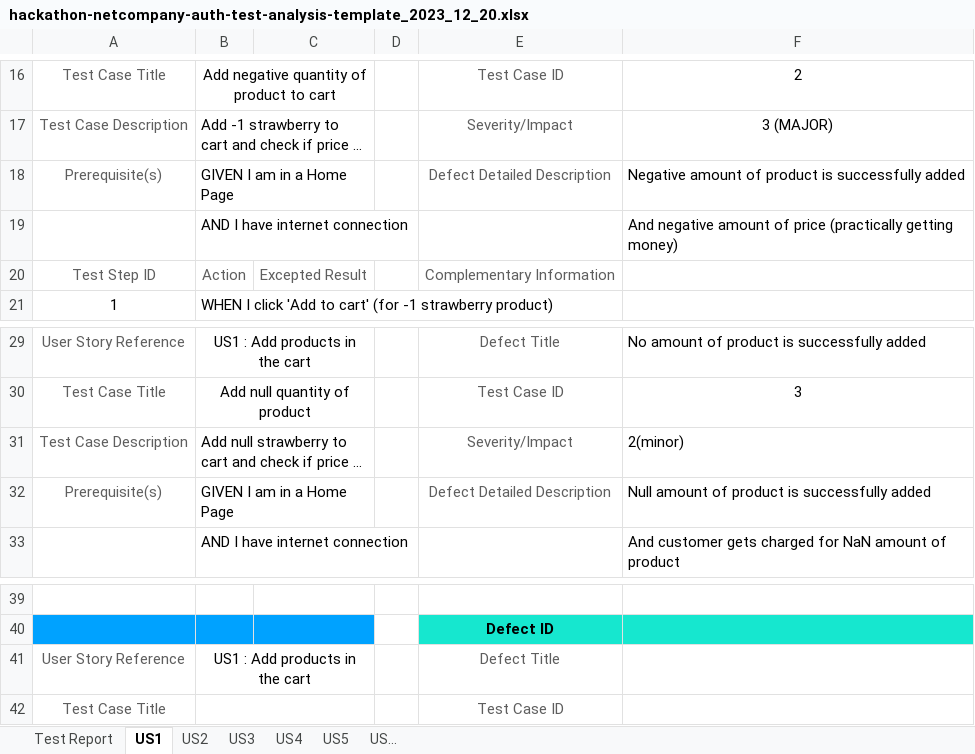
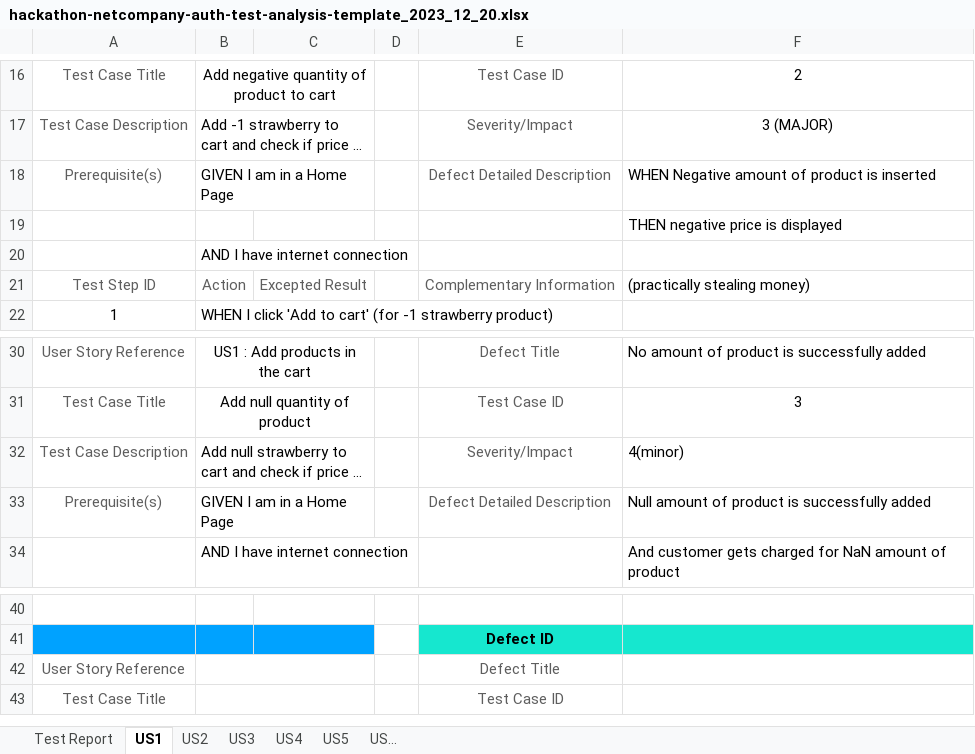
Before and after one commit to strikoua/WebTestHackathon, an Excel workbook: test-analysis/hackathon-netcompany-auth-test-analysis-template_2023_12_20.xlsx, sheet US1, drawn as a sheet; only a part is shown, gaps mark what is left out; long unchanged cells end in …; values as stored, in another font and other column widths than the file's, no borders; removed rows and columns are numbered as before the commit, all else as after; the diff names each change by its address in the sheet, - before the commit and + after, or states it on an @@ line.

```diff
--- a/test-analysis/hackathon-netcompany-auth-test-analysis-template_2023_12_20.xlsx (sheet US1)
+++ b/test-analysis/hackathon-netcompany-auth-test-analysis-template_2023_12_20.xlsx (sheet US1)
-F18: Negative amount of product is successfully added
+F18: WHEN Negative amount of product is inserted
-row 19:  | AND I have internet connection |  |  |  | And negative amount of price (practically getting money)
+row 19:  |  |  |  |  | THEN negative price is displayed
+row 20:  | AND I have internet connection
-F21: (empty)
+F21: (practically stealing money)
-F32: 2(minor)
+F32: 4(minor)
-B42: US1 : Add products in the cart
+B42: (empty)
```
Also changed, not shown: sheet US3, sheet US2, sheet US4, sheet Test Report, sheet US5.
